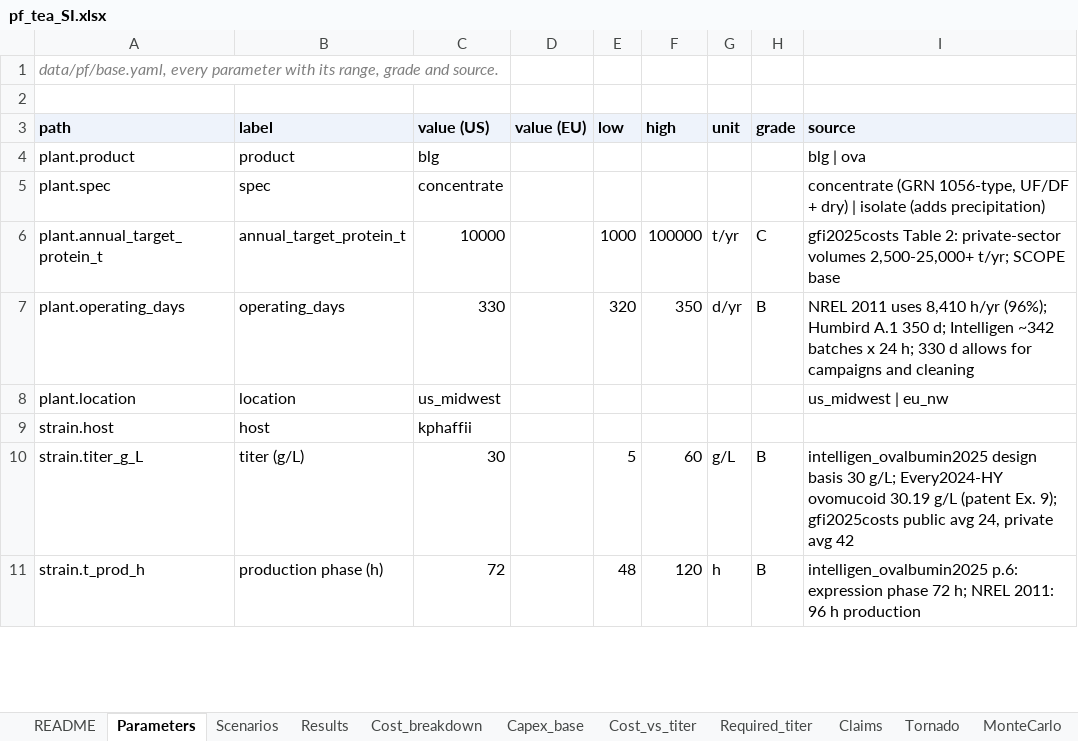
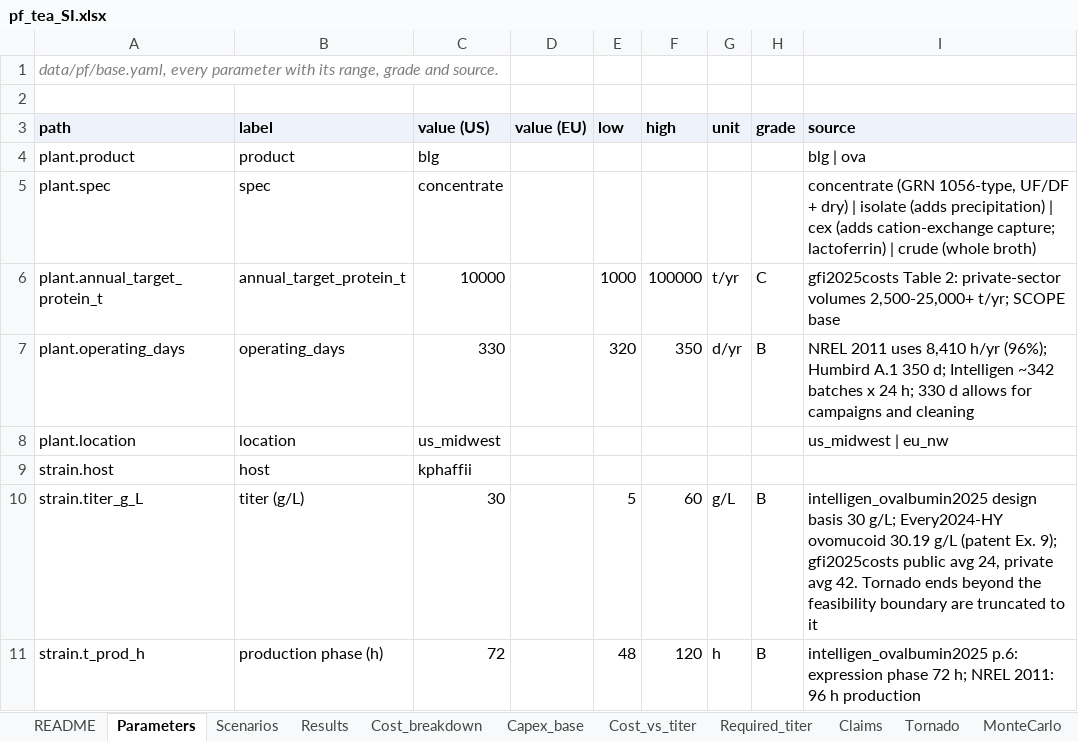
Before and after one commit to PabloAMC/precision-fermentation-TEA, an Excel workbook: report/pf_tea_SI.xlsx, sheet Parameters, drawn as a sheet; only a part is shown; values as stored, in another font and other column widths than the file's, no borders; the diff covers the shown part only; the diff names each change by its address in the sheet, - before the commit and + after, or states it on an @@ line.

```diff
--- a/report/pf_tea_SI.xlsx (sheet Parameters)
+++ b/report/pf_tea_SI.xlsx (sheet Parameters)
-I5 (source): …(adds precipitation)
+I5 (source): …(adds precipitation) | cex (adds cation-exchange capture; lactoferrin) | crude (whole broth)
-I10 (source): …private avg 42
+I10 (source): …private avg 42. Tornado ends beyond the feasibility boundary are truncated to it
```
Also changed, not shown: 59 added rows, 10 removed rows, 2 moved rows and 101 edited cells elsewhere in this sheet, sheet Tornado, sheet Cost_breakdown, sheet Results, sheet Required_titer, sheet Titers, sheet Scenarios, 12 more sheets, other sheet tabs, 35 other files.
